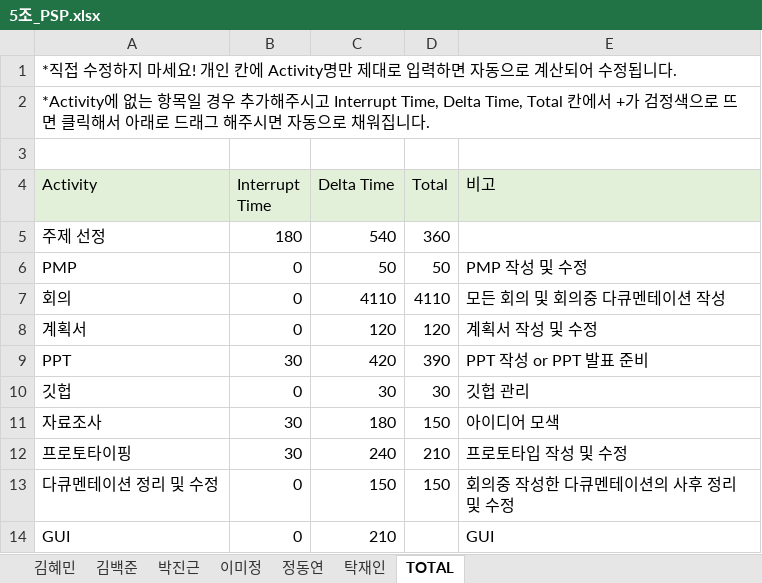
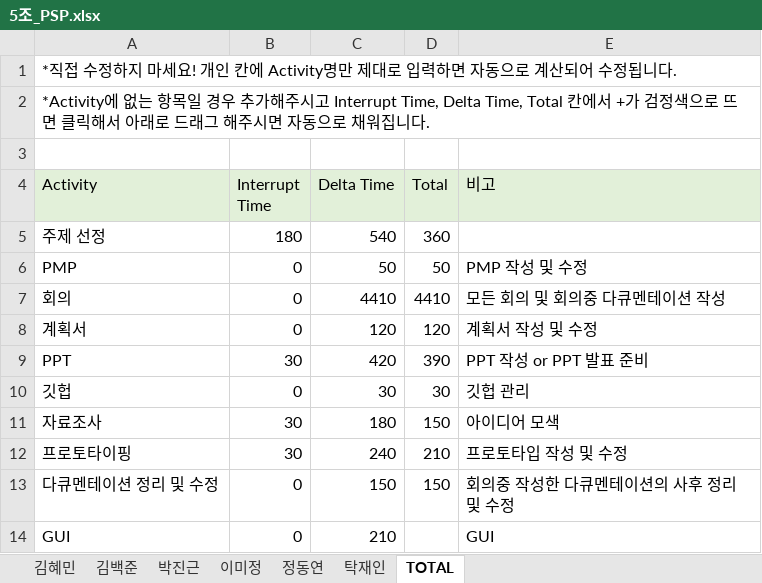
Before and after one commit to majung2/pumasi, an Excel workbook: 5조_PSP.xlsx, sheet TOTAL, drawn as a sheet; values as stored, in another font and other column widths than the file's, no borders; the diff names each change by its address in the sheet, - before the commit and + after, or states it on an @@ line.

```diff
--- a/5조_PSP.xlsx (sheet TOTAL)
+++ b/5조_PSP.xlsx (sheet TOTAL)
-C7 (Delta Time): 4110
+C7 (Delta Time): 4410
-D7 (Total): 4110
+D7 (Total): 4410
```
Also changed, not shown: sheet 김백준.
